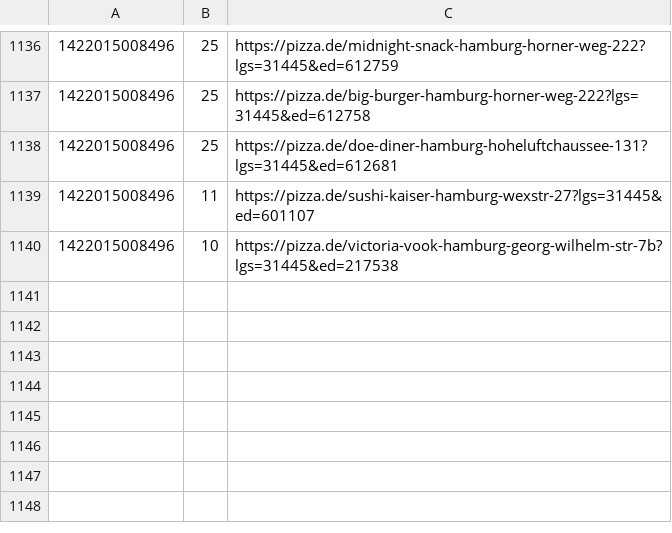
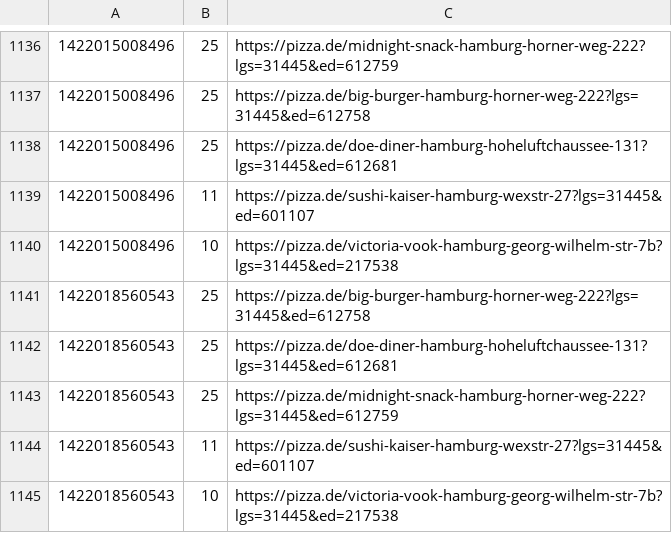
Before and after one commit to pizzadealer/pizzadealer.github.io, a CSV file: data/20539_rothenburgsort.csv, drawn as a sheet; only a part is shown, gaps mark what is left out; the diff names each change by its address in the sheet, - before the commit and + after, or states it on an @@ line.

Commit message:
New Data

```diff
--- a/data/20539_rothenburgsort.csv
+++ b/data/20539_rothenburgsort.csv
+row 1141: 1422018560543 | 25 | https://pizza.de/big-burger-hamburg-horner-weg-222?lgs=31445&ed=612758
+row 1142: 1422018560543 | 25 | https://pizza.de/doe-diner-hamburg-hoheluftchaussee-131?lgs=31445&ed=612681
+row 1143: 1422018560543 | 25 | https://pizza.de/midnight-snack-hamburg-horner-weg-222?lgs=31445&ed=612759
+row 1144: 1422018560543 | 11 | https://pizza.de/sushi-kaiser-hamburg-wexstr-27?lgs=31445&ed=601107
+row 1145: 1422018560543 | 10 | https://pizza.de/victoria-vook-hamburg-georg-wilhelm-str-7b?lgs=31445&ed=217538
```
Also changed, not shown: data/20355_st_pauli.csv, 1 other file.
